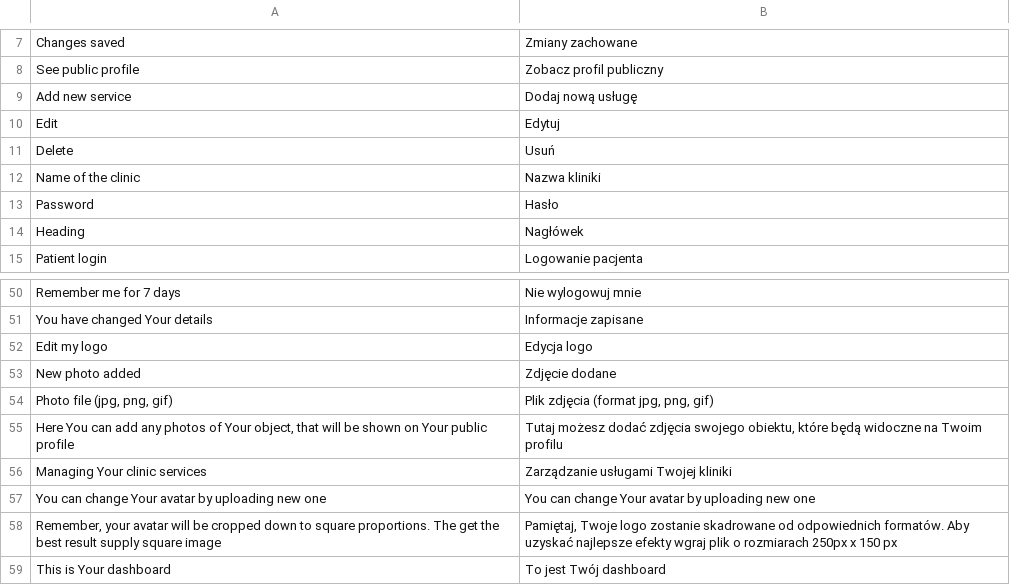
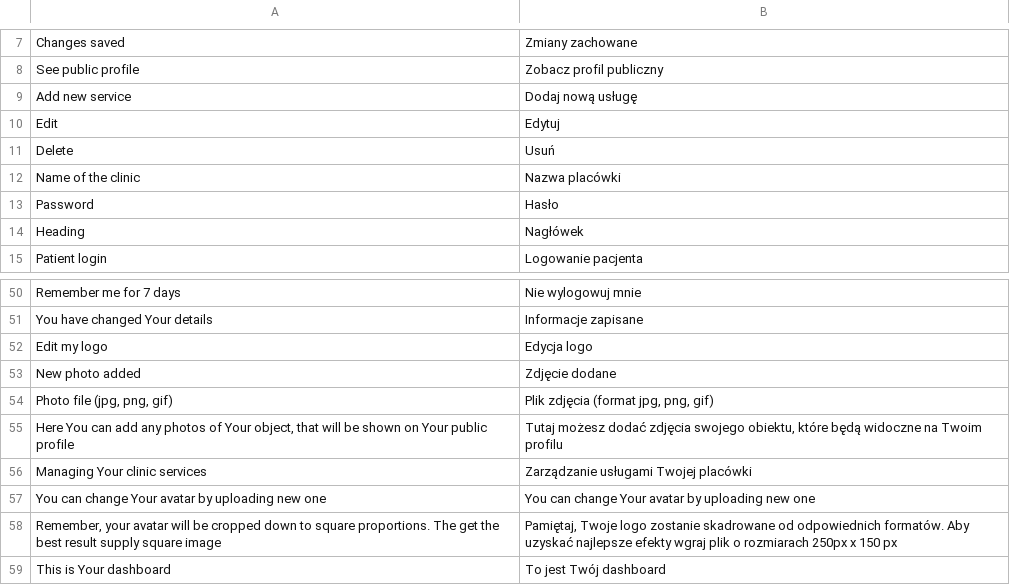
Before and after one commit to karolek/Trendmed, a CSV file: data/languages/pl_PL.csv, drawn as a sheet; only a part is shown, gaps mark what is left out.

```diff
--- a/data/languages/pl_PL.csv
+++ b/data/languages/pl_PL.csv
@@ -11,3 +11,3 @@ Edit;Edytuj
 Delete;Usuń
-Name of the clinic;Nazwa kliniki
+Name of the clinic;Nazwa placówki
 Password;Hasło
@@ -55,3 +55,3 @@ Photo file (jpg, png, gif);Plik zdjęcia (format jpg, png, gif)
 Here You can add any photos of Your object, that will be shown on Your public profile;Tutaj możesz dodać zdjęcia swojego obiektu, które będą widoczne na Twoim profilu
-Managing Your clinic services;Zarządzanie usługami Twojej kliniki
+Managing Your clinic services;Zarządzanie usługami Twojej placówki
 You can change Your avatar by uploading new one;You can change Your avatar by uploading new one
```
Also changed, not shown: 11 other files.
